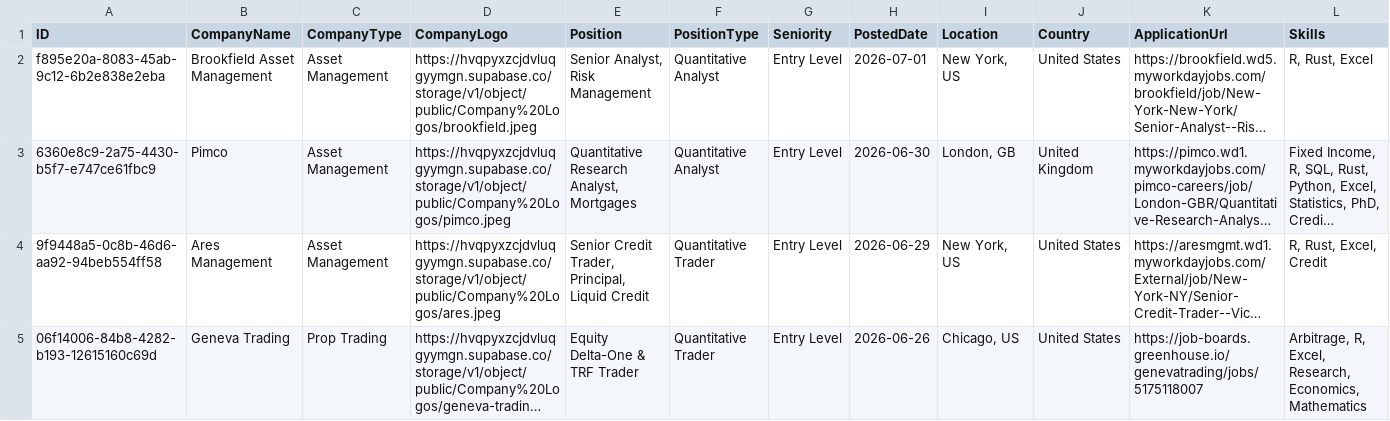
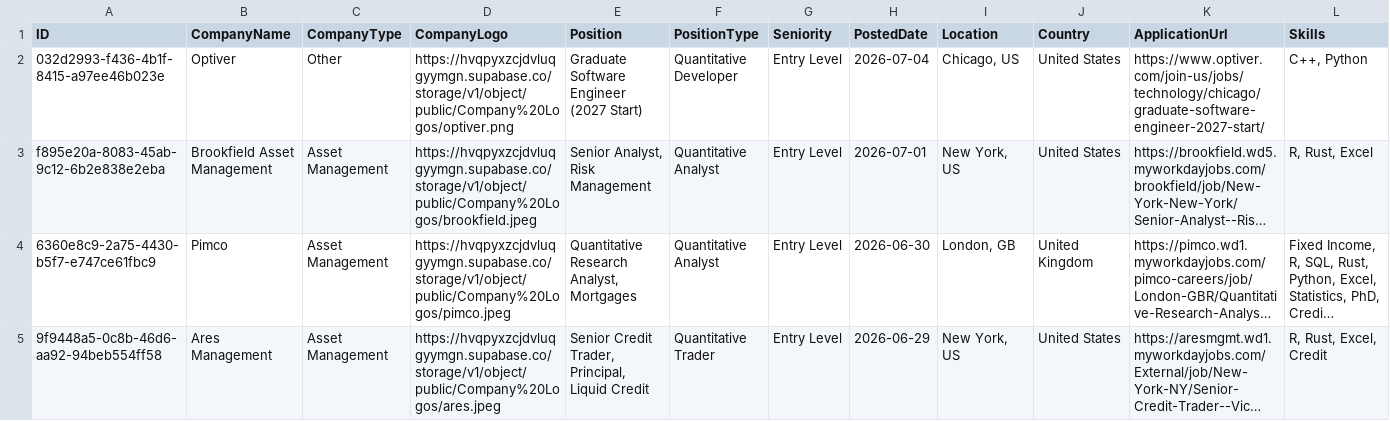
Before and after one commit to ibrahimmudassar/AutoOpenQuant, a CSV file: data.csv, drawn as a sheet; only a part is shown; the shorter side is filled out with more unchanged rows; long unchanged cells end in …; rows hold the shown columns only; the diff names each change by its address in the sheet, - before the commit and + after, or states it on an @@ line.

Commit message:
GitHub Actions Bot

```diff
--- a/data.csv
+++ b/data.csv
+row 2: 032d2993-f436-4b1f-8415-a97ee46b023e | Optiver | Other | https://hvqpyxzcjdvluqgyymgn.supabase.co/storage/v1/object/public/Company%20Logos/optiver.png | Graduate Software Engineer (2027 Start) | Quantitative Developer | Entry Level | 2026-07-04 | Chicago, US | United States | https://www.optiver.com/join-us/jobs/technology/chicago/graduate-software-engineer-2027-start/ | C++, Python
```
